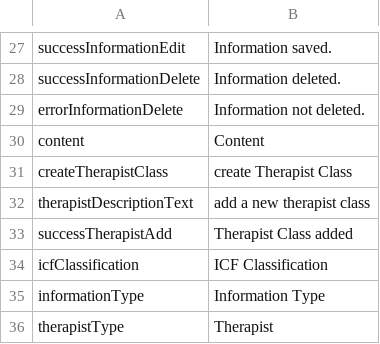
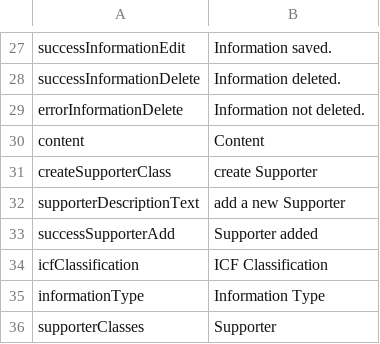
Before and after one commit to AKSW/Dispedia, a CSV file: extensions/propalloc/languages/propalloc-en.csv, drawn as a sheet; only a part is shown, gaps mark what is left out; removed rows and columns are numbered as before the commit, all else as after; the diff names each change by its address in the sheet, - before the commit and + after, or states it on an @@ line.

```diff
--- a/extensions/propalloc/languages/propalloc-en.csv
+++ b/extensions/propalloc/languages/propalloc-en.csv
-row 31: createTherapistClass | create Therapist Class
-row 32: therapistDescriptionText | add a new therapist class
-row 33: successTherapistAdd | Therapist Class added
+row 31: createSupporterClass | create Supporter
+row 32: supporterDescriptionText | add a new Supporter
+row 33: successSupporterAdd | Supporter added
-row 36: therapistType | Therapist
+row 36: supporterClasses | Supporter
```
Also changed, not shown: extensions/formsmainmenu/languages/formsmainmenu-de.csv, extensions/formsmainmenu/languages/formsmainmenu-en.csv, 9 other files.
